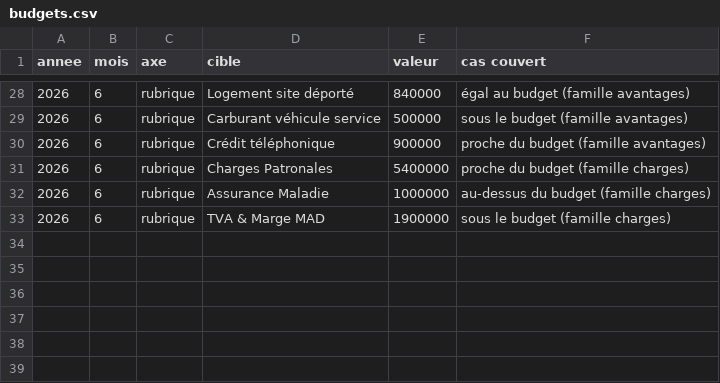
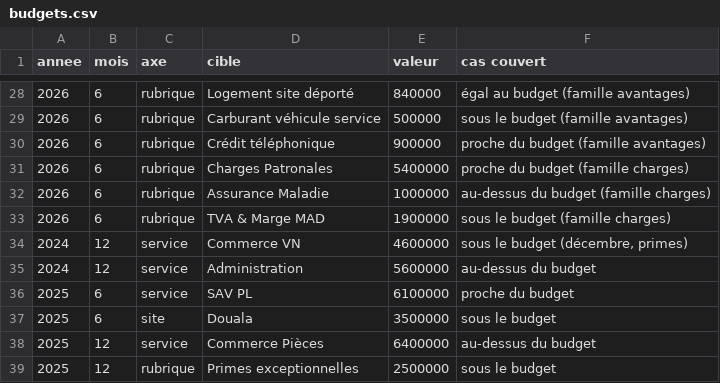
Before and after one commit to MbowouIbrah/reporting-rh-app, a CSV file: tools/recette/budgets.csv, drawn as a sheet; only a part is shown, gaps mark what is left out; the diff names each change by its address in the sheet, - before the commit and + after, or states it on an @@ line.

Commit message:
18-d: recette sur historique 100 % fictif (donnees_fictives.py, janvier 2024 au dernier mois clos, --fin), CA et budgets étendus, nombre de lignes de juillet lu dans le manifeste

```diff
--- a/tools/recette/budgets.csv
+++ b/tools/recette/budgets.csv
+row 34: 2024 | 12 | service | Commerce VN | 4600000 | sous le budget (décembre, primes)
+row 35: 2024 | 12 | service | Administration | 5600000 | au-dessus du budget
+row 36: 2025 | 6 | service | SAV PL | 6100000 | proche du budget
+row 37: 2025 | 6 | site | Douala | 3500000 | sous le budget
+row 38: 2025 | 12 | service | Commerce Pièces | 6400000 | au-dessus du budget
+row 39: 2025 | 12 | rubrique | Primes exceptionnelles | 2500000 | sous le budget
```
Also changed, not shown: tools/recette/ca_marge.csv, 10 other files.
